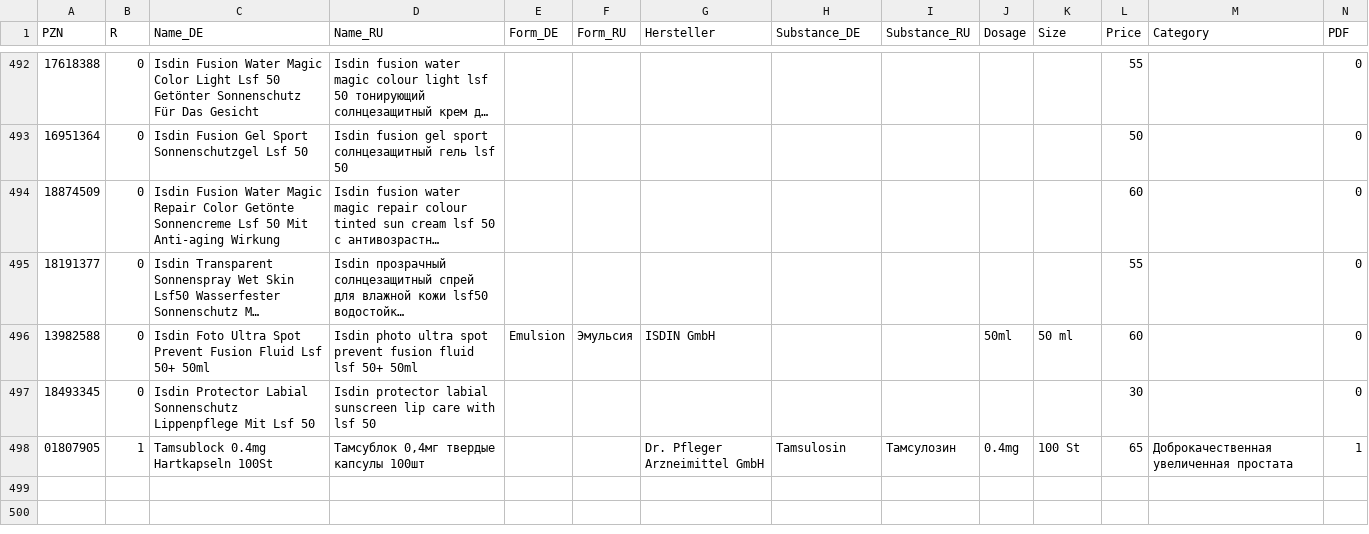
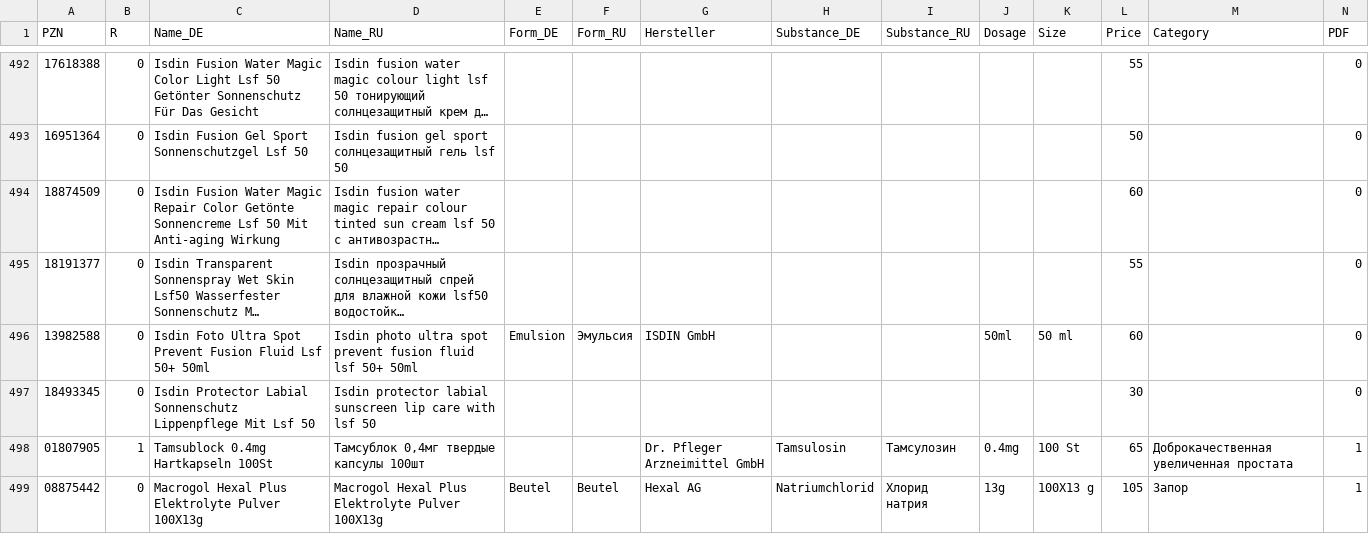
Before and after one commit to gxxmwolf-wq/catalog, a CSV file: db.csv, drawn as a sheet; only a part is shown, gaps mark what is left out; long unchanged cells end in …; the diff names each change by its address in the sheet, - before the commit and + after, or states it on an @@ line.

Commit message:
Обновление базы PZN (Диск + GitHub) 🚀

```diff
--- a/db.csv
+++ b/db.csv
+row 499: 08875442 | 0 | Macrogol Hexal Plus Elektrolyte Pulver 100X13g | Macrogol Hexal Plus Elektrolyte Pulver 100X13g | Beutel | Beutel | Hexal AG | Natriumchlorid | Хлорид натрия | 13g | 100X13 g | 105 | Запор | 1
```
